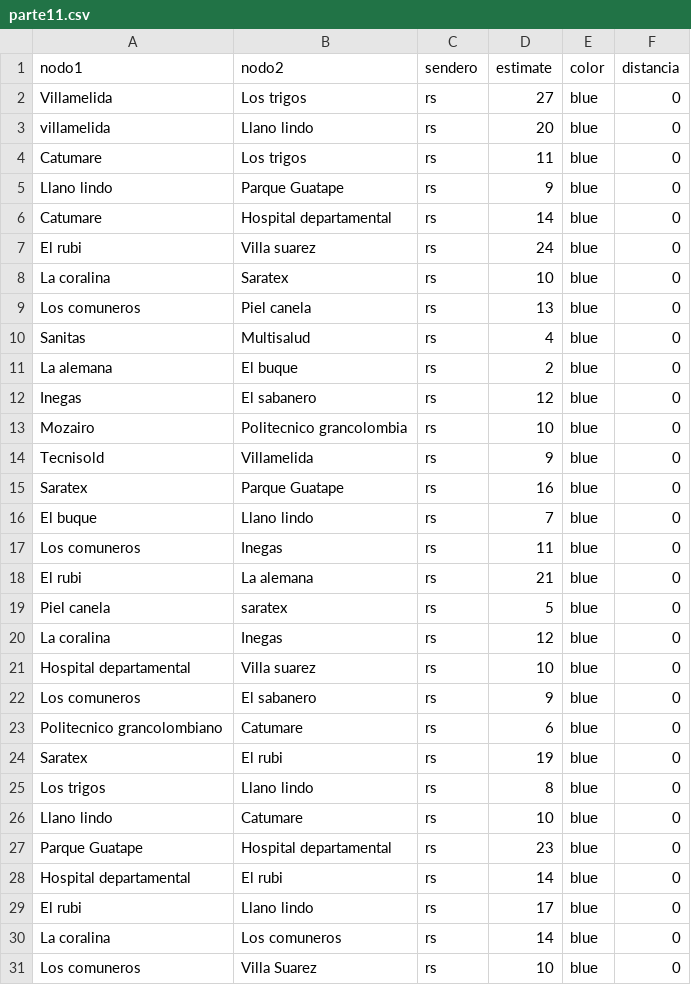
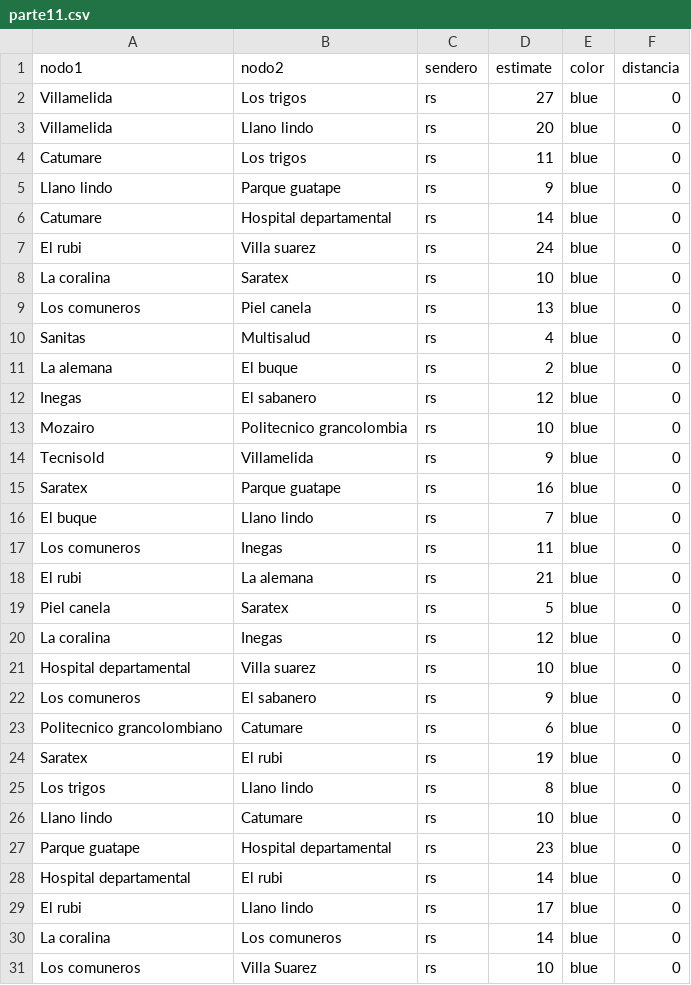
Before and after one commit to Ximena2705/-Proyecto, a CSV file: parte11.csv, drawn as a sheet; only a part is shown.

Commit message:
Update parte11.csv

```diff
--- a/parte11.csv
+++ b/parte11.csv
@@ -2,5 +2,5 @@ nodo1,nodo2,sendero,estimate,color,distancia
 Villamelida,Los trigos,rs,27,blue,0
-villamelida,Llano lindo, rs,20,blue,0
+Villamelida,Llano lindo, rs,20,blue,0
 Catumare,Los trigos,rs,11,blue,0
-Llano lindo,Parque Guatape,rs,9,blue,0
+Llano lindo,Parque guatape,rs,9,blue,0
 Catumare, Hospital departamental,rs,14,blue,0
@@ -14,3 +14,3 @@ Mozairo,Politecnico grancolombia,rs,10,blue,0
 Tecnisold,Villamelida,rs,9,blue,0
-Saratex,Parque Guatape,rs,16,blue,0
+Saratex,Parque guatape,rs,16,blue,0
 El buque, Llano lindo,rs,7,blue,0
@@ -18,3 +18,3 @@ Los comuneros,Inegas,rs,11,blue,0
 El rubi,La alemana,rs,21,blue,0
-Piel canela,saratex,rs,5,blue,0
+Piel canela,Saratex,rs,5,blue,0
 La coralina, Inegas, rs,12,blue,0
@@ -26,3 +26,3 @@ Los trigos,Llano lindo,rs,8,blue,0
 Llano lindo,Catumare,rs,10,blue,0
-Parque Guatape,Hospital departamental,rs,23,blue,0
+Parque guatape,Hospital departamental,rs,23,blue,0
 Hospital departamental,El rubi,rs,14,blue,0
```
